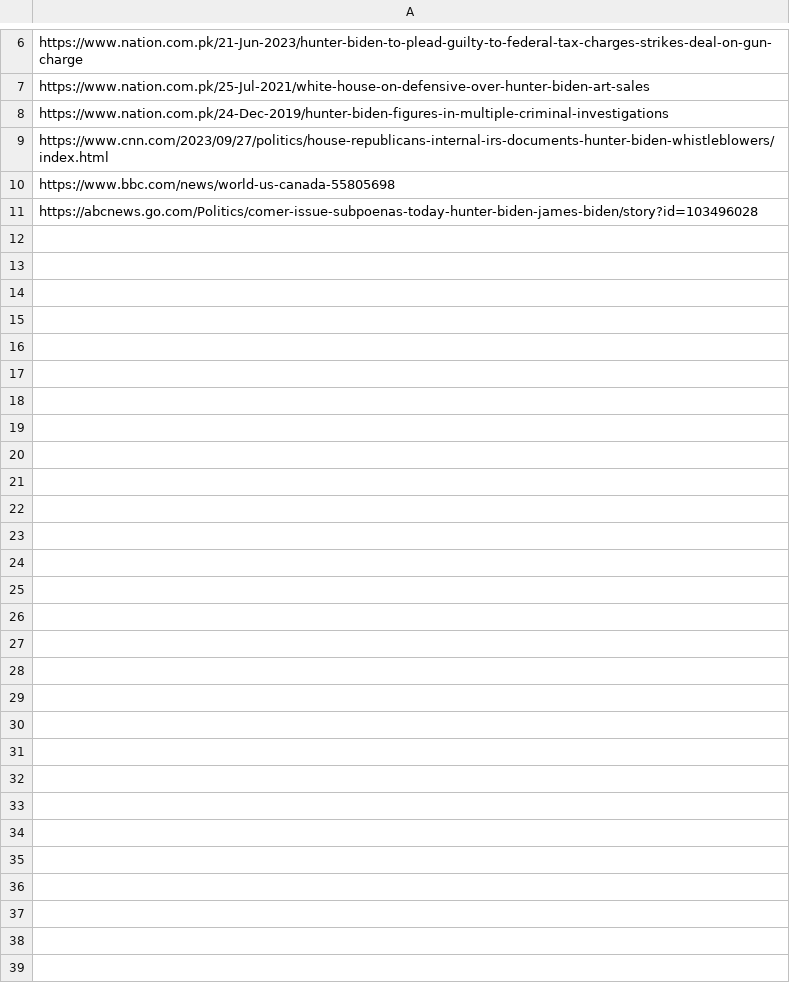
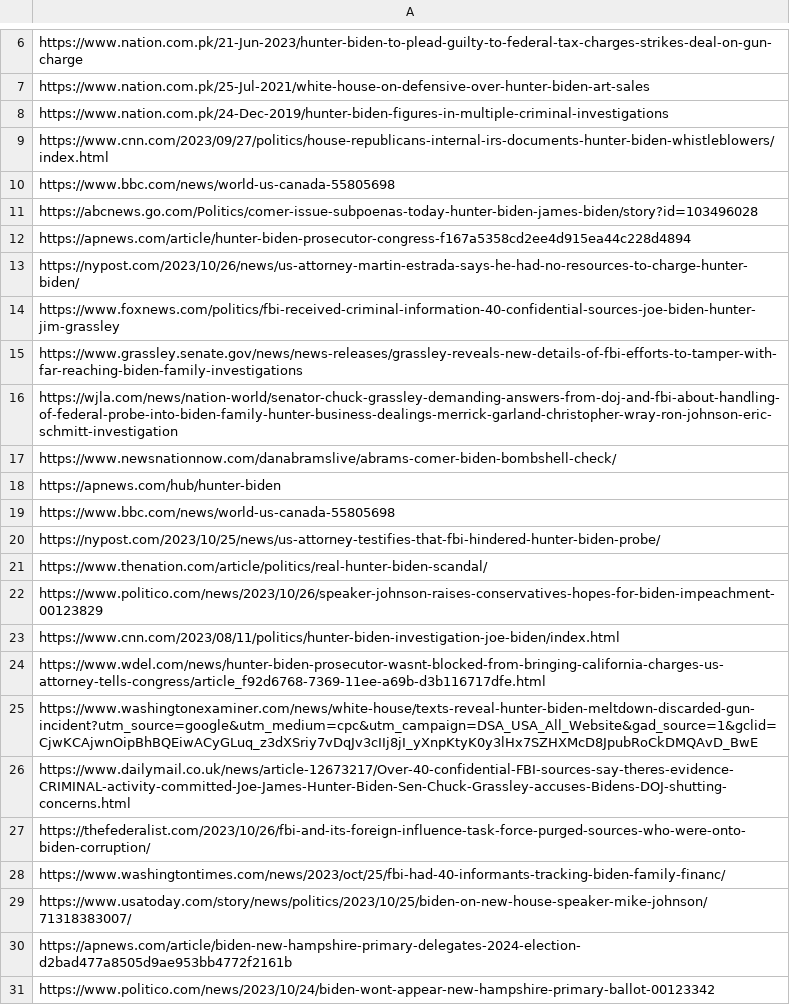
Before and after one commit to WilliamHiatt/SeniorCapStone, a CSV file: Working Product/urls_gabriel_generated.csv, drawn as a sheet; only a part is shown, gaps mark what is left out; the diff covers the shown part only.

Commit message:
Bug fix and Bigger CSV
Fixed a bug that was calling LDA_model as a parameter for tsne visualization. Also added more URLS to my self-curated csv list.

```diff
--- a/Working Product/urls_gabriel_generated.csv
+++ b/Working Product/urls_gabriel_generated.csv
@@ -11 +11,21 @@ https://www.bbc.com/news/world-us-canada-55805698
 https://abcnews.go.com/Politics/comer-issue-subpoenas-today-hunter-biden-james-biden/story?id=103496028
+https://apnews.com/article/hunter-biden-prosecutor-congress-f167a5358cd2ee4d915ea44c228d4894
+https://nypost.com/2023/10/26/news/us-attorney-martin-estrada-says-he-had-no-resources-to-charge-hunter-biden/
+https://www.foxnews.com/politics/fbi-received-criminal-information-40-confidential-sources-joe-biden-hunter-jim-grassley
+https://www.grassley.senate.gov/news/news-releases/grassley-reveals-new-details-of-fbi-efforts-to-tamper-with-far-reaching-biden-family-investigations
+https://wjla.com/news/nation-world/senator-chuck-grassley-demanding-answers-from-doj-and-fbi-about-handling-of-federal-probe-into-biden-family-hunter-business-dealings-merrick-garland-christopher-wray-ron-johnson-eric-schmitt-investigation
+https://www.newsnationnow.com/danabramslive/abrams-comer-biden-bombshell-check/
+https://apnews.com/hub/hunter-biden
+https://www.bbc.com/news/world-us-canada-55805698
+https://nypost.com/2023/10/25/news/us-attorney-testifies-that-fbi-hindered-hunter-biden-probe/
+https://www.thenation.com/article/politics/real-hunter-biden-scandal/
+https://www.politico.com/news/2023/10/26/speaker-johnson-raises-conservatives-hopes-for-biden-impeachment-00123829
+https://www.cnn.com/2023/08/11/politics/hunter-biden-investigation-joe-biden/index.html
+https://www.wdel.com/news/hunter-biden-prosecutor-wasnt-blocked-from-bringing-california-charges-us-attorney-tells-congress/article_f92d6768-7369-11ee-a69b-d3b116717dfe.html
+https://www.washingtonexaminer.com/news/white-house/texts-reveal-hunter-biden-meltdown-discarded-gun-incident?utm_source=google&utm_medium=cpc&utm_campaign=DSA_USA_All_Website&gad_source=1&gclid=CjwKCAjwnOipBhBQEiwACyGLuq_z3dXSriy7vDqJv3cIIj8jI_yXnpKtyK0y3lHx7SZHXMcD8JpubRoCkDMQAvD_BwE
+https://www.dailymail.co.uk/news/article-12673217/Over-40-confidential-FBI-sources-say-theres-evidence-CRIMINAL-activity-committed-Joe-James-Hunter-Biden-Sen-Chuck-Grassley-accuses-Bidens-DOJ-shutting-concerns.html
+https://thefederalist.com/2023/10/26/fbi-and-its-foreign-influence-task-force-purged-sources-who-were-onto-biden-corruption/
+https://www.washingtontimes.com/news/2023/oct/25/fbi-had-40-informants-tracking-biden-family-financ/
+https://www.usatoday.com/story/news/politics/2023/10/25/biden-on-new-house-speaker-mike-johnson/71318383007/
+https://apnews.com/article/biden-new-hampshire-primary-delegates-2024-election-d2bad477a8505d9ae953bb4772f2161b
+https://www.politico.com/news/2023/10/24/biden-wont-appear-new-hampshire-primary-ballot-00123342
```
Also changed, not shown: 19 added rows elsewhere in this file, 1 other file.
